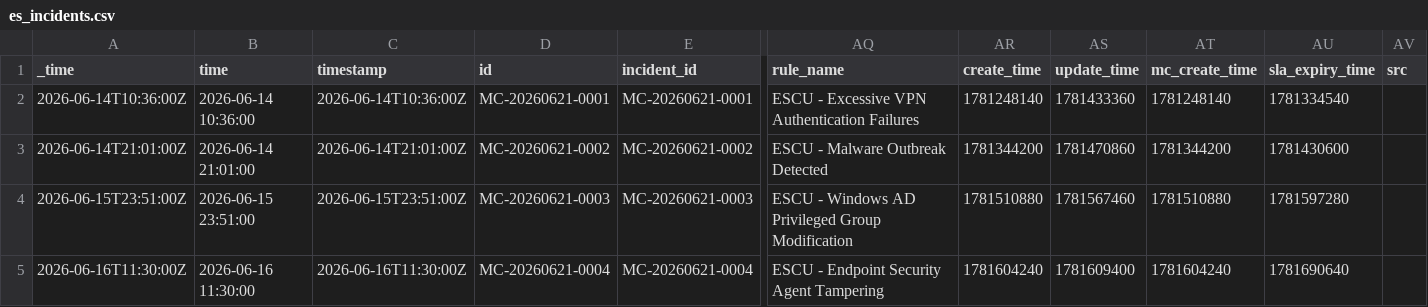
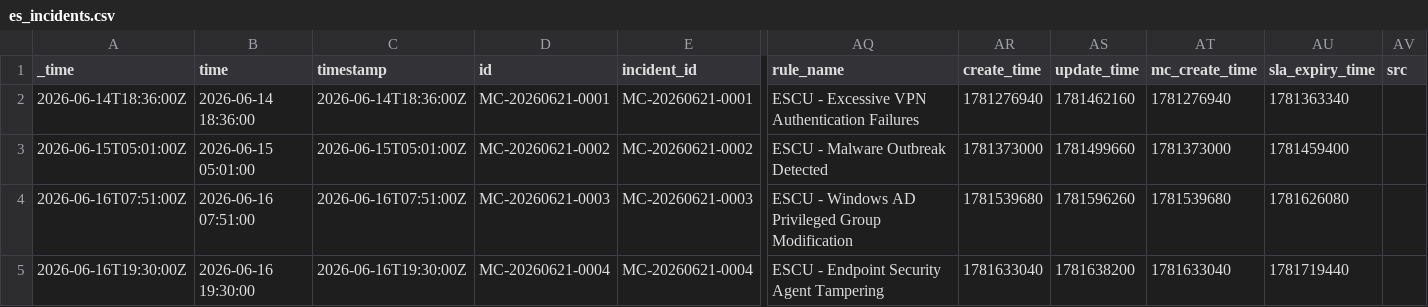
Before and after one commit to fmcghee/datagen, a CSV file: datasets/mission_control/csv/es_incidents.csv, drawn as a sheet; only a part is shown, gaps mark what is left out; the diff covers the shown part only; the diff names each change by its address in the sheet, - before the commit and + after, or states it on an @@ line.

```diff
--- a/datasets/mission_control/csv/es_incidents.csv
+++ b/datasets/mission_control/csv/es_incidents.csv
-A2 (_time): 2026-06-14T10:36:00Z
+A2 (_time): 2026-06-14T18:36:00Z
-B2 (time): 2026-06-14 10:36:00
+B2 (time): 2026-06-14 18:36:00
-C2 (timestamp): 2026-06-14T10:36:00Z
+C2 (timestamp): 2026-06-14T18:36:00Z
-AR2 (create_time): 1781248140
+AR2 (create_time): 1781276940
-AS2 (update_time): 1781433360
+AS2 (update_time): 1781462160
-AT2 (mc_create_time): 1781248140
+AT2 (mc_create_time): 1781276940
-AU2 (sla_expiry_time): 1781334540
+AU2 (sla_expiry_time): 1781363340
-A3 (_time): 2026-06-14T21:01:00Z
+A3 (_time): 2026-06-15T05:01:00Z
-B3 (time): 2026-06-14 21:01:00
+B3 (time): 2026-06-15 05:01:00
-C3 (timestamp): 2026-06-14T21:01:00Z
+C3 (timestamp): 2026-06-15T05:01:00Z
-AR3 (create_time): 1781344200
+AR3 (create_time): 1781373000
-AS3 (update_time): 1781470860
+AS3 (update_time): 1781499660
-AT3 (mc_create_time): 1781344200
+AT3 (mc_create_time): 1781373000
-AU3 (sla_expiry_time): 1781430600
+AU3 (sla_expiry_time): 1781459400
-A4 (_time): 2026-06-15T23:51:00Z
+A4 (_time): 2026-06-16T07:51:00Z
-B4 (time): 2026-06-15 23:51:00
+B4 (time): 2026-06-16 07:51:00
-C4 (timestamp): 2026-06-15T23:51:00Z
+C4 (timestamp): 2026-06-16T07:51:00Z
-AR4 (create_time): 1781510880
+AR4 (create_time): 1781539680
-AS4 (update_time): 1781567460
+AS4 (update_time): 1781596260
-AT4 (mc_create_time): 1781510880
+AT4 (mc_create_time): 1781539680
-AU4 (sla_expiry_time): 1781597280
+AU4 (sla_expiry_time): 1781626080
-A5 (_time): 2026-06-16T11:30:00Z
+A5 (_time): 2026-06-16T19:30:00Z
-B5 (time): 2026-06-16 11:30:00
+B5 (time): 2026-06-16 19:30:00
-C5 (timestamp): 2026-06-16T11:30:00Z
+C5 (timestamp): 2026-06-16T19:30:00Z
-AR5 (create_time): 1781604240
+AR5 (create_time): 1781633040
-AS5 (update_time): 1781609400
+AS5 (update_time): 1781638200
-AT5 (mc_create_time): 1781604240
+AT5 (mc_create_time): 1781633040
-AU5 (sla_expiry_time): 1781690640
+AU5 (sla_expiry_time): 1781719440
```
Also changed, not shown: 104 edited cells elsewhere in this file, datasets/servicenow/csv/servicenow_change_requests.csv, datasets/servicenow/csv/servicenow_cmdb_ci.csv, 32 other files.
